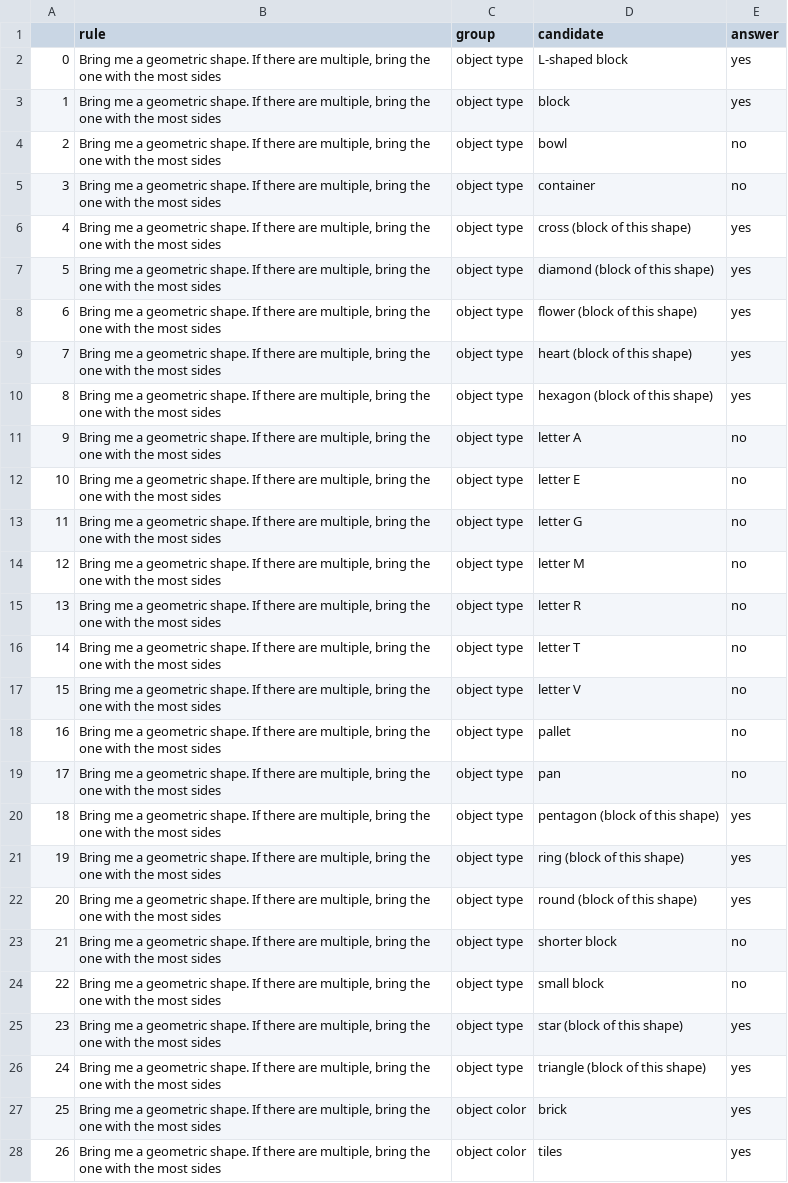
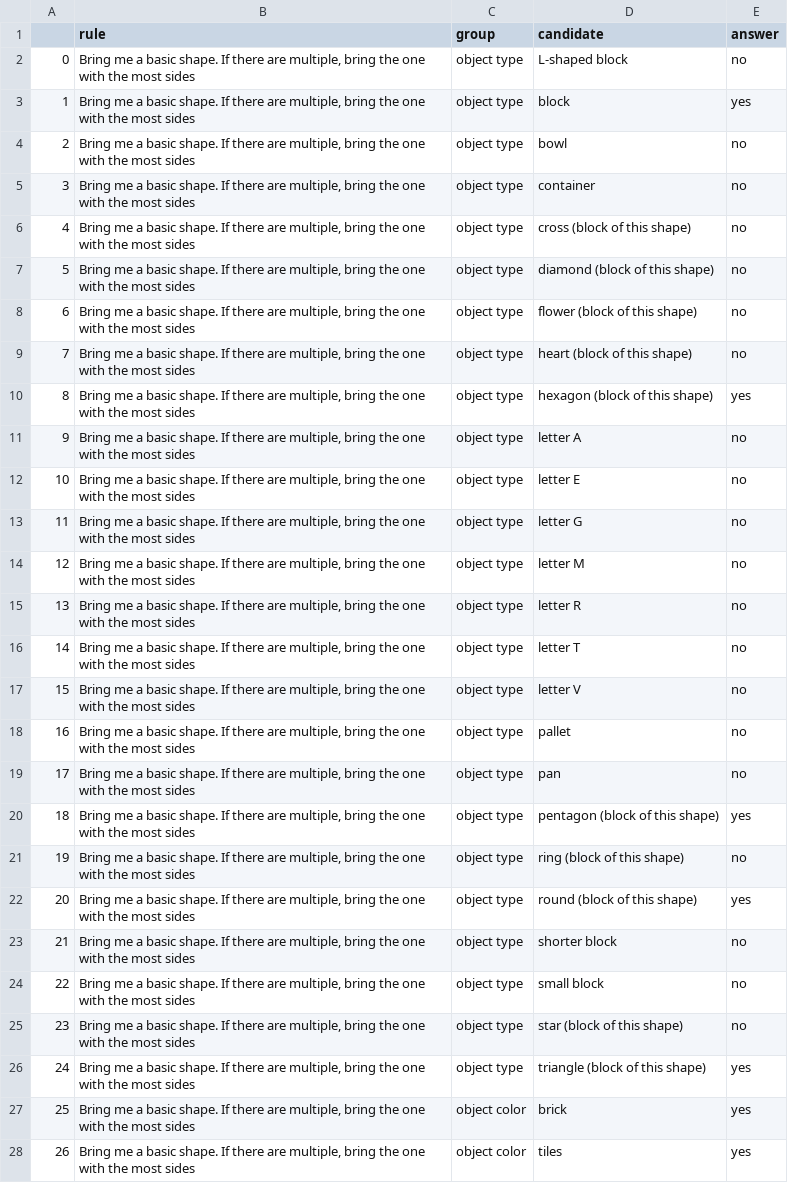
Before and after one commit to andipeng/align-lang, a CSV file: lm_experiments/results/gpt-4_rule-7.csv, drawn as a sheet; only a part is shown; the diff covers the shown part only; the diff names each change by its address in the sheet, - before the commit and + after, or states it on an @@ line.

Commit message:
updated rule 7

```diff
--- a/lm_experiments/results/gpt-4_rule-7.csv
+++ b/lm_experiments/results/gpt-4_rule-7.csv
-B2:B28 (rule): …me a geometric shape. If…
+B2:B28 (rule): …me a basic shape. If…
-E2 (answer): yes
+E2 (answer): no
-E6:E9 (answer): yes
+E6:E9 (answer): no
-E21 (answer): yes
+E21 (answer): no
-E25 (answer): yes
+E25 (answer): no
```
Also changed, not shown: 80 edited cells elsewhere in this file.
